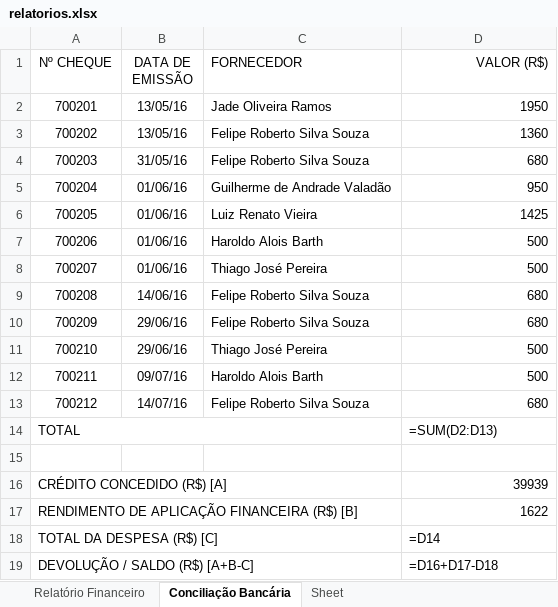
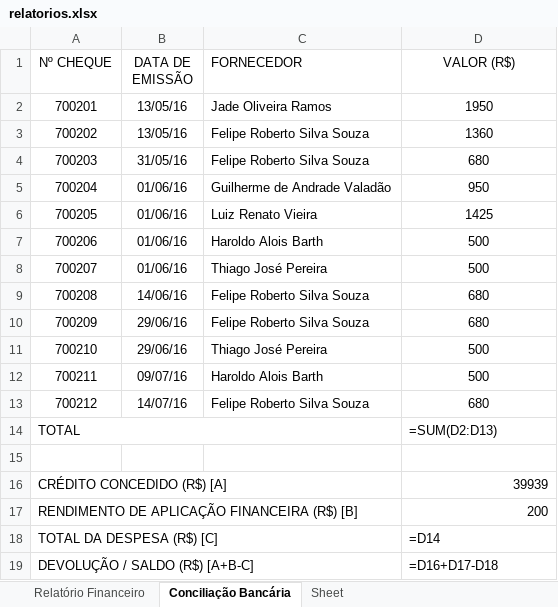
Before and after one commit to jadeproducoes/jadeproducoesculturais, an Excel workbook: media/relatorios.xlsx, sheet Conciliação Bancária, drawn as a sheet; values as stored, in another font and other column widths than the file's, no borders; formulas without a stored value are shown as written; the diff names each change by its address in the sheet, - before the commit and + after, or states it on an @@ line.

```diff
--- a/media/relatorios.xlsx (sheet Conciliação Bancária)
+++ b/media/relatorios.xlsx (sheet Conciliação Bancária)
-D1:D13 alignment: right
+D1:D13 alignment: center
-D17 (VALOR (R$)): 1622
+D17 (VALOR (R$)): 200
```
Also changed, not shown: 2 other files.
